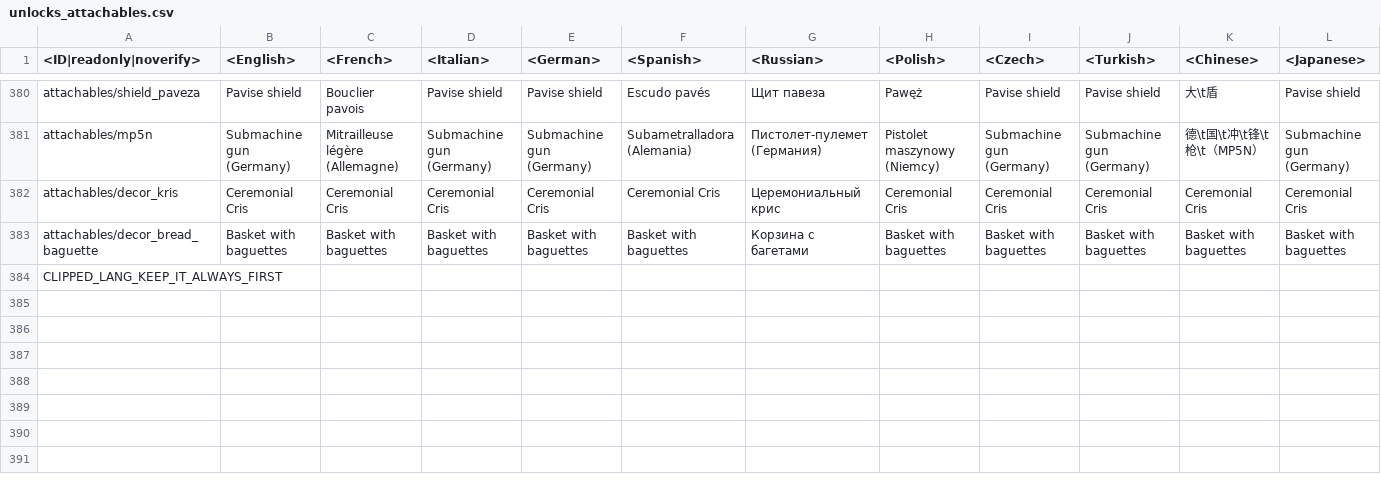
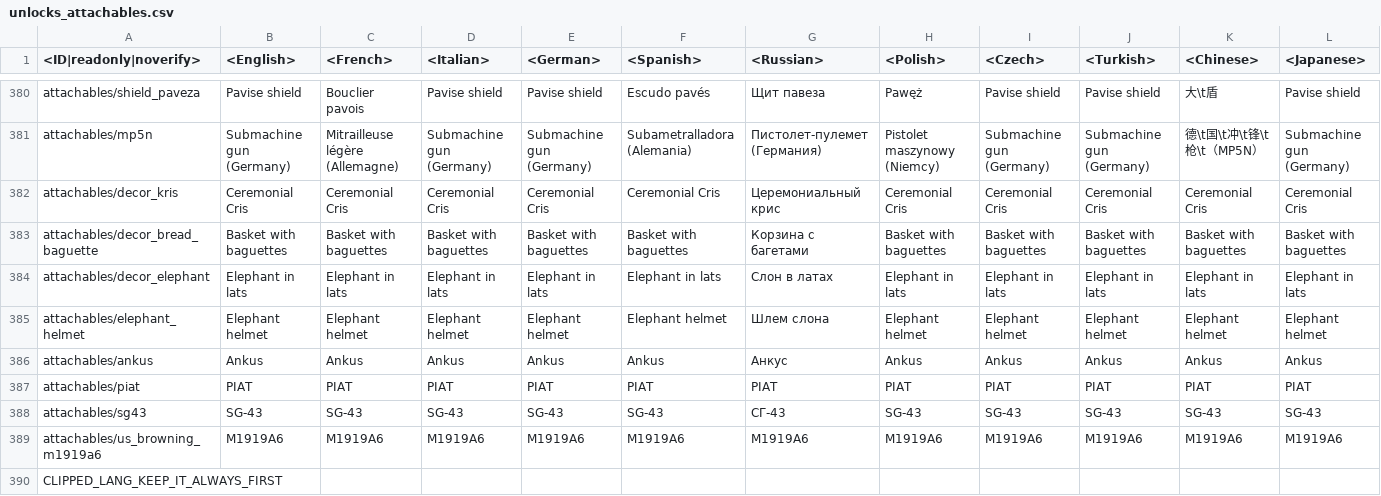
Before and after one commit to Warthunder-Open-Source-Foundation/wt_datamine_extractor, a CSV file: lang/unlocks_attachables.csv, drawn as a sheet; only a part is shown, gaps mark what is left out; rows hold the shown columns only; the diff names each change by its address in the sheet, - before the commit and + after, or states it on an @@ line.

```diff
--- a/lang/unlocks_attachables.csv
+++ b/lang/unlocks_attachables.csv
+row 384: attachables/decor_elephant | Elephant in lats | Elephant in lats | Elephant in lats | Elephant in lats | Elephant in lats | Слон в латах | Elephant in lats | Elephant in lats | Elephant in lats | Elephant in lats | Elephant in lats
+row 385: attachables/elephant_helmet | Elephant helmet | Elephant helmet | Elephant helmet | Elephant helmet | Elephant helmet | Шлем слона | Elephant helmet | Elephant helmet | Elephant helmet | Elephant helmet | Elephant helmet
+row 386: attachables/ankus | Ankus | Ankus | Ankus | Ankus | Ankus | Анкус | Ankus | Ankus | Ankus | Ankus | Ankus
+row 387: attachables/piat | PIAT | PIAT | PIAT | PIAT | PIAT | PIAT | PIAT | PIAT | PIAT | PIAT | PIAT
+row 388: attachables/sg43 | SG-43 | SG-43 | SG-43 | SG-43 | SG-43 | СГ-43 | SG-43 | SG-43 | SG-43 | SG-43 | SG-43
+row 389: attachables/us_browning_m1919a6 | M1919A6 | M1919A6 | M1919A6 | M1919A6 | M1919A6 | M1919A6 | M1919A6 | M1919A6 | M1919A6 | M1919A6 | M1919A6
```
Also changed, not shown: 4 other files.
